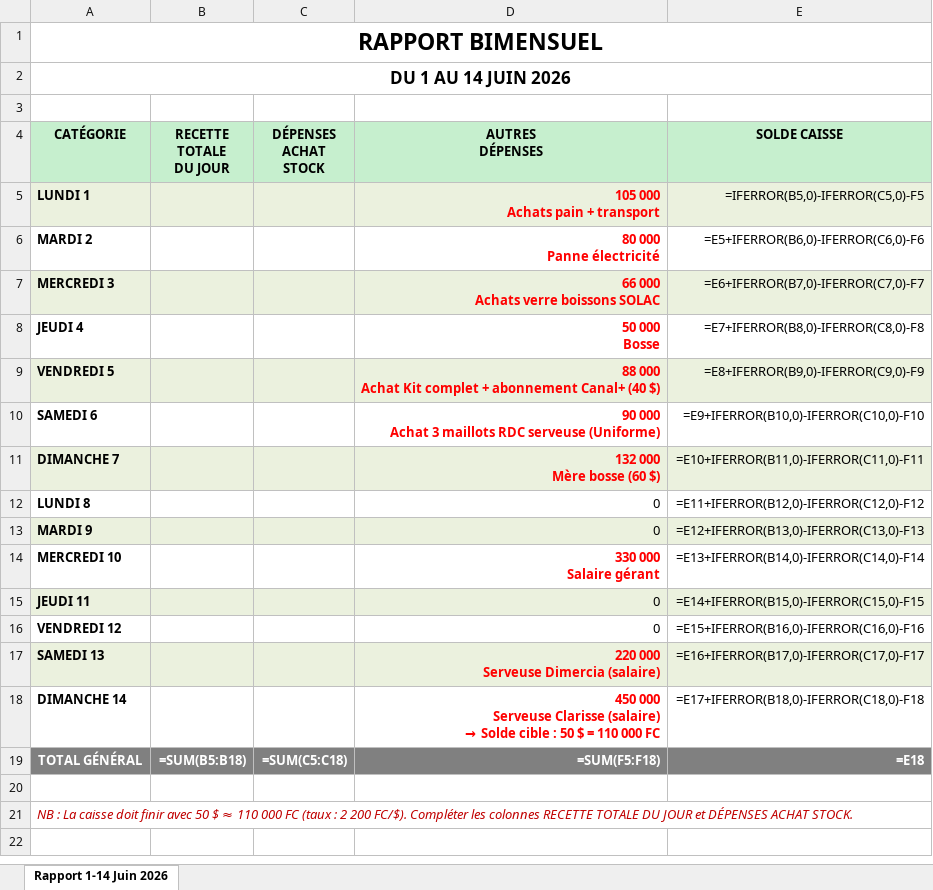
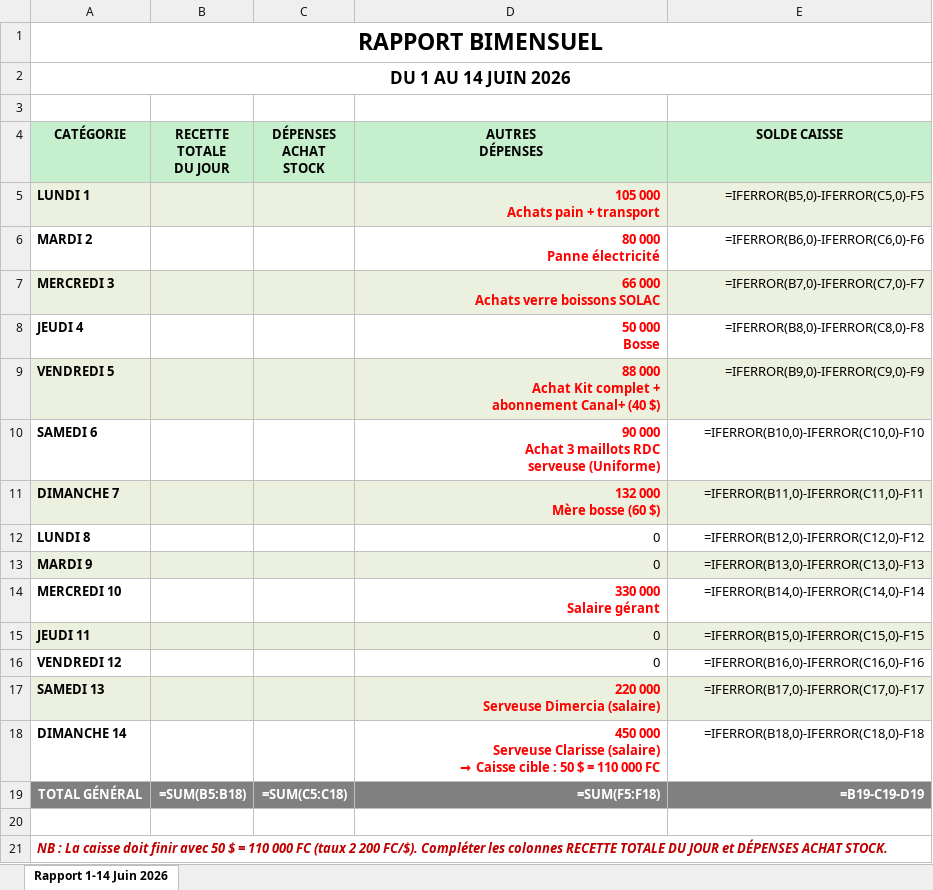
Before and after one commit to MikeSindani/projet-rdpower-tanstack, an Excel workbook: public/rapport_1_14_juin_2026.xlsx, sheet Rapport 1-14 Juin 2026, drawn as a sheet; values as stored, in another font and other column widths than the file's, no borders; formulas without a stored value are shown as written; ↵ is a line break in a cell; the diff names each change by its address in the sheet, - before the commit and + after, or states it on an @@ line.

```diff
--- a/public/rapport_1_14_juin_2026.xlsx (sheet Rapport 1-14 Juin 2026)
+++ b/public/rapport_1_14_juin_2026.xlsx (sheet Rapport 1-14 Juin 2026)
-E6 (SOLDE CAISSE): =E5+IFERROR(B6,0)-IFERROR(C6,0)-F6
+E6 (SOLDE CAISSE): =IFERROR(B6,0)-IFERROR(C6,0)-F6
-E7 (SOLDE CAISSE): =E6+IFERROR(B7,0)-IFERROR(C7,0)-F7
+E7 (SOLDE CAISSE): =IFERROR(B7,0)-IFERROR(C7,0)-F7
-E8 (SOLDE CAISSE): =E7+IFERROR(B8,0)-IFERROR(C8,0)-F8
+E8 (SOLDE CAISSE): =IFERROR(B8,0)-IFERROR(C8,0)-F8
-D9 (AUTRES DÉPENSES): …(40 $)
+D9 (AUTRES DÉPENSES): …(40 $)
-E9 (SOLDE CAISSE): =E8+IFERROR(B9,0)-IFERROR(C9,0)-F9
+E9 (SOLDE CAISSE): =IFERROR(B9,0)-IFERROR(C9,0)-F9
-D10 (AUTRES DÉPENSES): …serveuse (Uniforme)
+D10 (AUTRES DÉPENSES): …serveuse (Uniforme)
-E10 (SOLDE CAISSE): =E9+IFERROR(B10,0)-IFERROR(C10,0)-F10
+E10 (SOLDE CAISSE): =IFERROR(B10,0)-IFERROR(C10,0)-F10
-E11 (SOLDE CAISSE): =E10+IFERROR(B11,0)-IFERROR(C11,0)-F11
+E11 (SOLDE CAISSE): =IFERROR(B11,0)-IFERROR(C11,0)-F11
-E12 (SOLDE CAISSE): =E11+IFERROR(B12,0)-IFERROR(C12,0)-F12
+E12 (SOLDE CAISSE): =IFERROR(B12,0)-IFERROR(C12,0)-F12
-E13 (SOLDE CAISSE): =E12+IFERROR(B13,0)-IFERROR(C13,0)-F13
+E13 (SOLDE CAISSE): =IFERROR(B13,0)-IFERROR(C13,0)-F13
-E14 (SOLDE CAISSE): =E13+IFERROR(B14,0)-IFERROR(C14,0)-F14
+E14 (SOLDE CAISSE): =IFERROR(B14,0)-IFERROR(C14,0)-F14
-E15 (SOLDE CAISSE): =E14+IFERROR(B15,0)-IFERROR(C15,0)-F15
+E15 (SOLDE CAISSE): =IFERROR(B15,0)-IFERROR(C15,0)-F15
-E16 (SOLDE CAISSE): =E15+IFERROR(B16,0)-IFERROR(C16,0)-F16
+E16 (SOLDE CAISSE): =IFERROR(B16,0)-IFERROR(C16,0)-F16
-E17 (SOLDE CAISSE): =E16+IFERROR(B17,0)-IFERROR(C17,0)-F17
+E17 (SOLDE CAISSE): =IFERROR(B17,0)-IFERROR(C17,0)-F17
@@ D18 (AUTRES DÉPENSES): …(salaire) ↵ → Solde cible :… → …(salaire) ↵ → Caisse cible :… @@
-E18 (SOLDE CAISSE): =E17+IFERROR(B18,0)-IFERROR(C18,0)-F18
+E18 (SOLDE CAISSE): =IFERROR(B18,0)-IFERROR(C18,0)-F18
-E19 (SOLDE CAISSE): =E18
+E19 (SOLDE CAISSE): =B19-C19-D19
-A21 (CATÉGORIE): …50 $ ≈ 110 000 FC (taux : 2 200…
+A21 (CATÉGORIE): …50 $ = 110 000 FC (taux 2 200…
-A21 bold: off
+A21 bold: on
```
